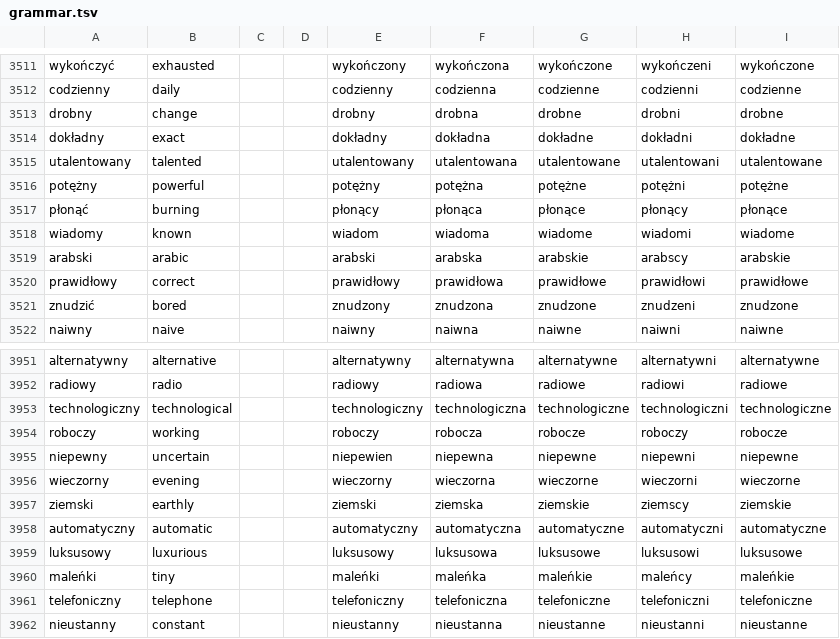
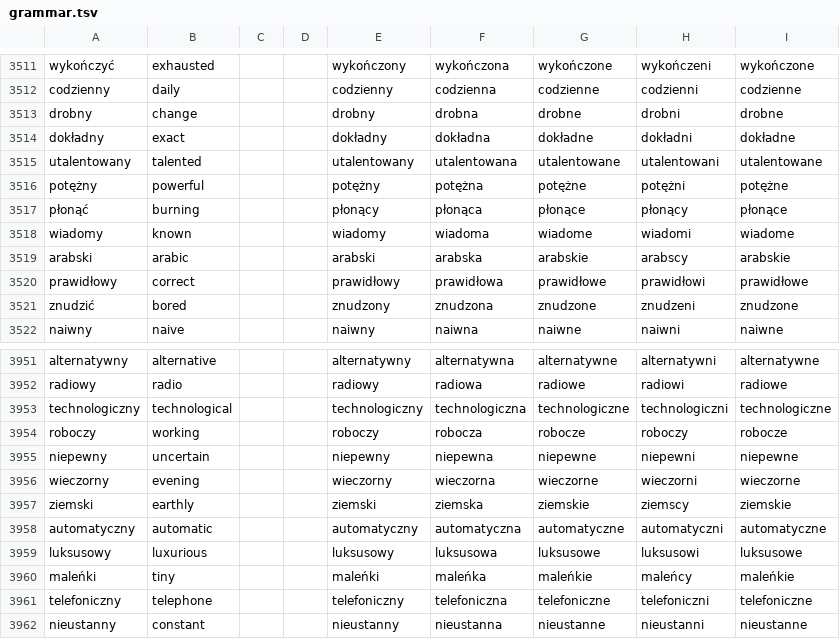
Before and after one commit to Victor-Karabin/lexicon_pl, a TSV file: tools/vocabulary/grammar.tsv, drawn as a sheet; only a part is shown, gaps mark what is left out; the diff covers the shown part only.

```diff
--- a/tools/vocabulary/grammar.tsv
+++ b/tools/vocabulary/grammar.tsv
@@ -3517,3 +3517,3 @@ potężny	powerful			potężny	potężna	potężne	potężni	potężne
 płonąć	burning			płonący	płonąca	płonące	płonący	płonące
-wiadomy	known			wiadom	wiadoma	wiadome	wiadomi	wiadome
+wiadomy	known			wiadomy	wiadoma	wiadome	wiadomi	wiadome
 arabski	arabic			arabski	arabska	arabskie	arabscy	arabskie
@@ -3954,3 +3954,3 @@ technologiczny	technological			technologiczny	technologiczna	technologiczne	tech
 roboczy	working			roboczy	robocza	robocze	roboczy	robocze
-niepewny	uncertain			niepewien	niepewna	niepewne	niepewni	niepewne
+niepewny	uncertain			niepewny	niepewna	niepewne	niepewni	niepewne
 wieczorny	evening			wieczorny	wieczorna	wieczorne	wieczorni	wieczorne
```
Also changed, not shown: 5 edited cells elsewhere in this file, 1 other file.
